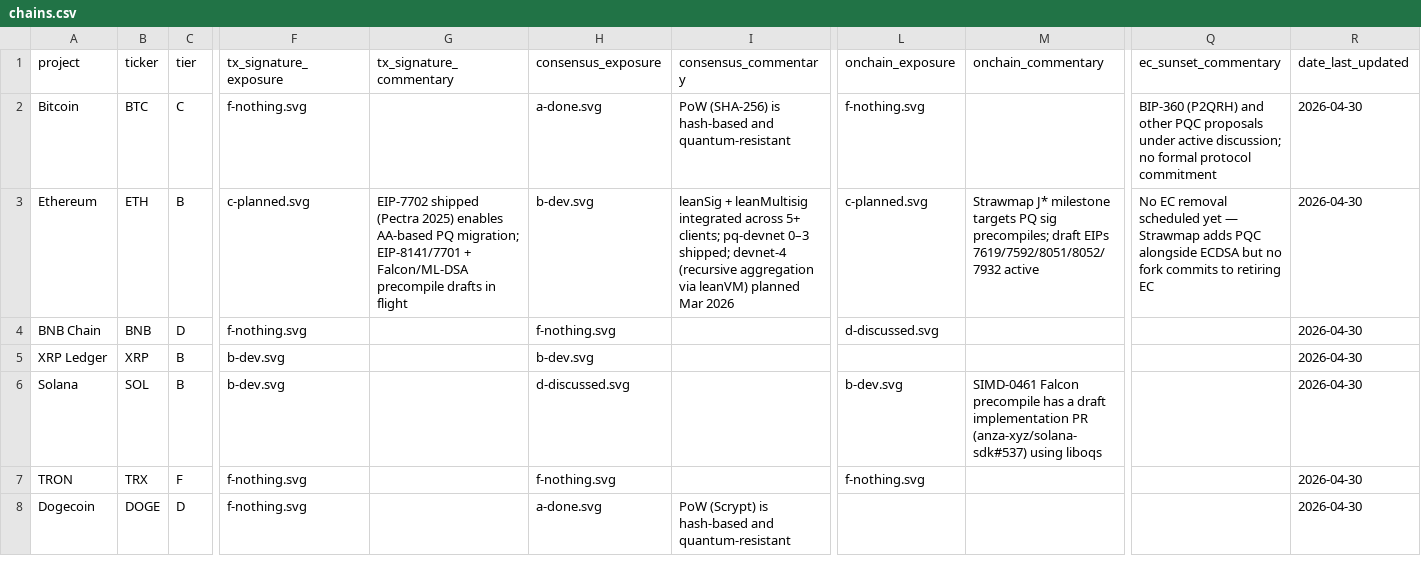
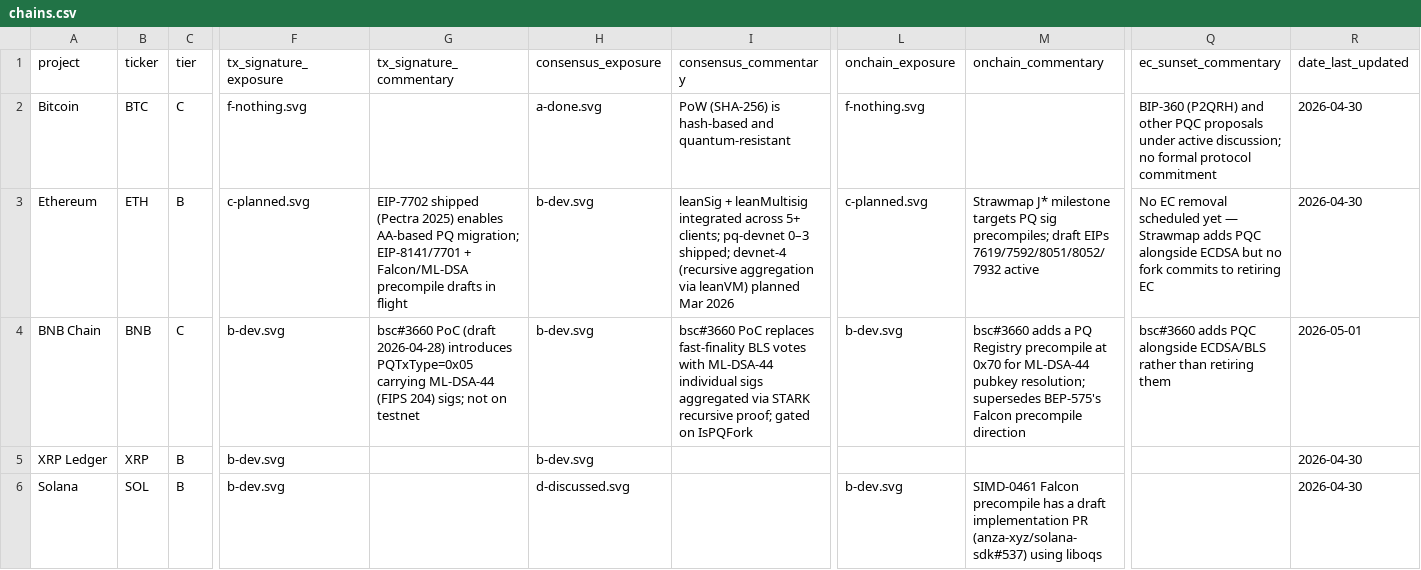
Before and after one commit to tectonic-labs/quantum-tracker-data, a CSV file: chains.csv, drawn as a sheet; only a part is shown, gaps mark what is left out; the shorter side is filled out with more unchanged rows; the diff covers the shown part only; the diff names each change by its address in the sheet, - before the commit and + after, or states it on an @@ line.

Commit message:
fix(chains): promote BNB Chain ratings; refresh Sui/Cardano dates
Upstream research surfaced a draft node-side ML-DSA-44 + STARK aggregation
PoC for BNB Chain (bnb-chain/bsc#3660), pushing three category ratings into
b-dev and the tier from D to C. Sui's fastcrypto SLH-DSA build-out
progressed (FORS+XMSS+Hypertree merged) but the existing b-dev rating
already covers it.

- BNB Chain: tx_signature/consensus f-nothing→b-dev, onchain d-discussed→b-dev, tier D→C
- Sui: commentary updated to reflect FORS+XMSS+Hypertree merge
- Cardano: date_last_updated bump only; CIP-1144/1175 still in editor process

```diff
--- a/chains.csv
+++ b/chains.csv
-C4 (tier): D
+C4 (tier): C
-F4 (tx_signature_exposure): f-nothing.svg
+F4 (tx_signature_exposure): b-dev.svg
-G4 (tx_signature_commentary): (empty)
+G4 (tx_signature_commentary): bsc#3660 PoC (draft 2026-04-28) introduces PQTxType=0x05 carrying ML-DSA-44 (FIPS 204) sigs; not on testnet
-H4 (consensus_exposure): f-nothing.svg
+H4 (consensus_exposure): b-dev.svg
-I4 (consensus_commentary): (empty)
+I4 (consensus_commentary): bsc#3660 PoC replaces fast-finality BLS votes with ML-DSA-44 individual sigs aggregated via STARK recursive proof; gated on IsPQFork
-L4 (onchain_exposure): d-discussed.svg
+L4 (onchain_exposure): b-dev.svg
-M4 (onchain_commentary): (empty)
+M4 (onchain_commentary): bsc#3660 adds a PQ Registry precompile at 0x70 for ML-DSA-44 pubkey resolution; supersedes BEP-575's Falcon precompile direction
-Q4 (ec_sunset_commentary): (empty)
+Q4 (ec_sunset_commentary): bsc#3660 adds PQC alongside ECDSA/BLS rather than retiring them
-R4 (date_last_updated): 2026-04-30
+R4 (date_last_updated): 2026-05-01
```
Also changed, not shown: 3 edited cells elsewhere in this file.
